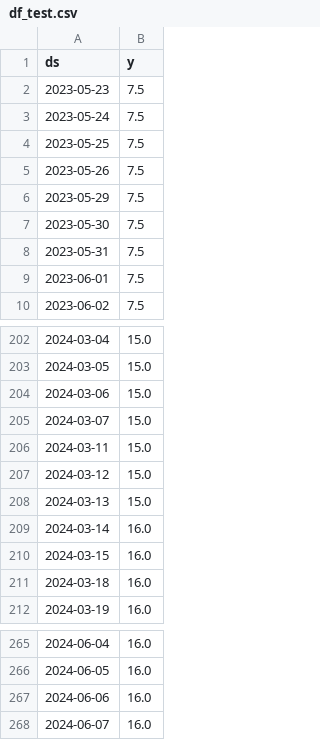
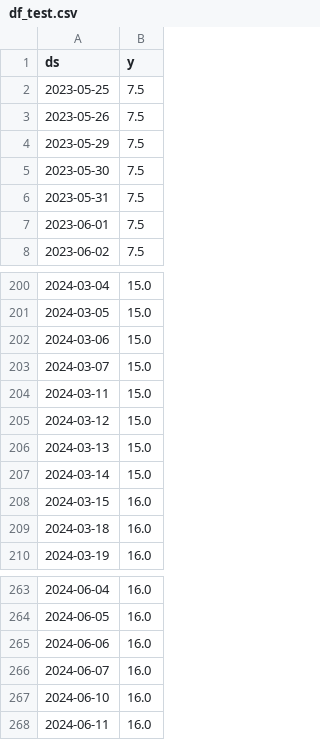
Before and after one commit to myxa95/01_Prediction_of_the_key_rate_in_the_Russian_Federation, a CSV file: data/df_test.csv, drawn as a sheet; only a part is shown, gaps mark what is left out.

```diff
--- a/data/df_test.csv
+++ b/data/df_test.csv
@@ -1,4 +1,2 @@
 ds,y
-2023-05-23,7.5
-2023-05-24,7.5
 2023-05-25,7.5
@@ -208,3 +206,3 @@ ds,y
 2024-03-13,15.0
-2024-03-14,16.0
+2024-03-14,15.0
 2024-03-15,16.0
@@ -268 +266,3 @@ ds,y
 2024-06-07,16.0
+2024-06-10,16.0
+2024-06-11,16.0
```
Also changed, not shown: data/df.csv, data/df_train.csv, 3 other files.
